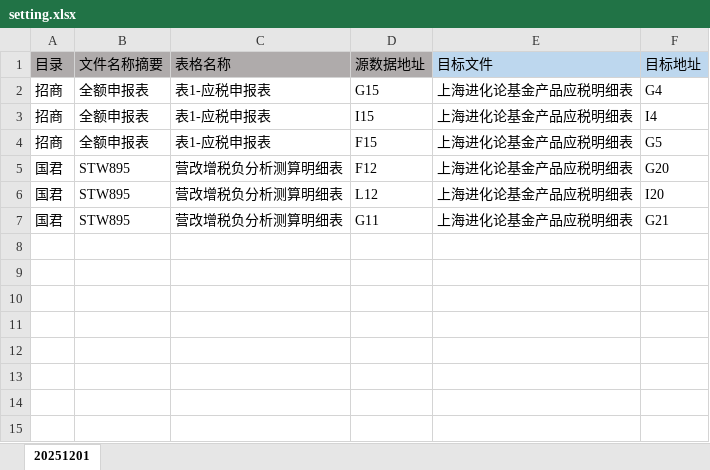
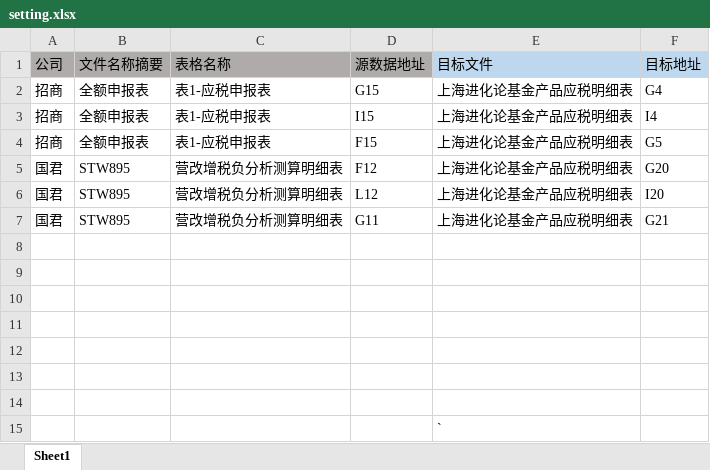
Before and after one commit to xiaoshubaoVIP/ChudanTool, an Excel workbook: setting/setting.xlsx, sheet Sheet1, drawn as a sheet; values as stored, in another font and other column widths than the file's, no borders; the diff names each change by its address in the sheet, - before the commit and + after, or states it on an @@ line.

```diff
--- a/setting/setting.xlsx (sheet Sheet1)
+++ b/setting/setting.xlsx (sheet Sheet1)
-sheet tab: 20251201
+sheet tab: Sheet1
-A1: 目录
+A1: 公司
+row 8: (empty)
+row 9: (empty)
+row 10: (empty)
+row 11: (empty)
+row 12: (empty)
+row 13: (empty)
+row 14: (empty)
+row 15:  |  |  |  | `
```
Also changed, not shown: 1 other file.
